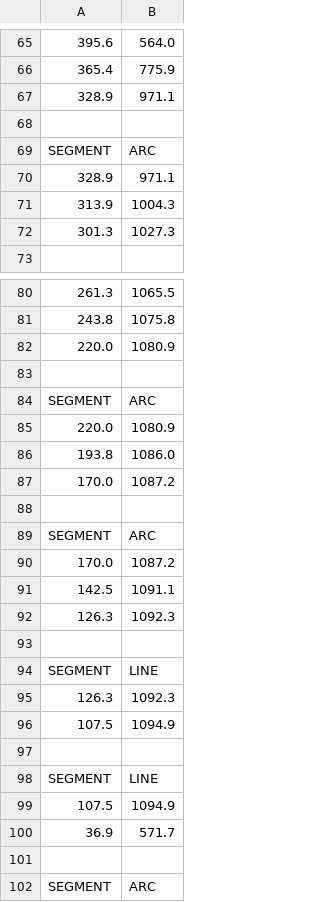
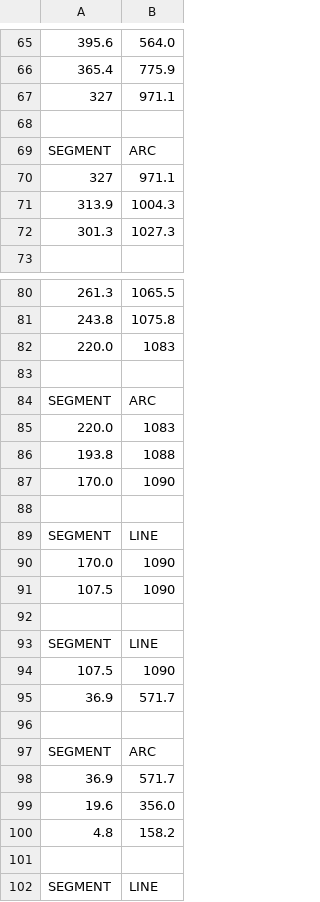
Before and after one commit to macsinvan/rudder_3D, a CSV file: boats/MackenSea/input/MackenSea_Rudder_Outline.csv, drawn as a sheet; only a part is shown, gaps mark what is left out; the shorter side is filled out with more unchanged rows; removed rows and columns are numbered as before the commit, all else as after; the diff names each change by its address in the sheet, - before the commit and + after, or states it on an @@ line.

```diff
--- a/boats/MackenSea/input/MackenSea_Rudder_Outline.csv
+++ b/boats/MackenSea/input/MackenSea_Rudder_Outline.csv
-A67: 328.9
+A67: 327
-A70: 328.9
+A70: 327
-B82: 1080.9
+B82: 1083
-B85: 1080.9
+B85: 1083
-B86: 1086.0
+B86: 1088
-B87: 1087.2
+B87: 1090
-row 88: (empty)
-row 89: SEGMENT | ARC
-row 90: 170.0 | 1087.2
-row 91: 142.5 | 1091.1
-row 92: 126.3 | 1092.3
-row 95: 126.3 | 1092.3
+row 90: 170.0 | 1090
-B91: 1094.9
+B91: 1090
-B94: 1094.9
+B94: 1090
```
Also changed, not shown: 4 other files.
